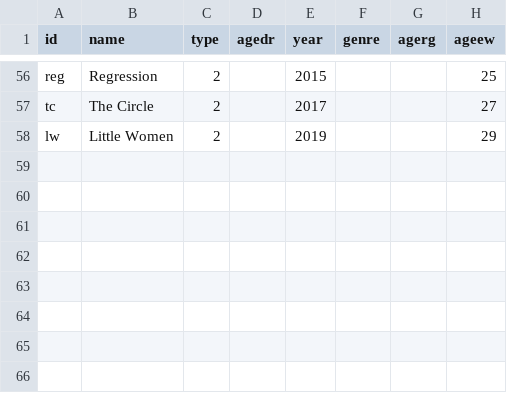
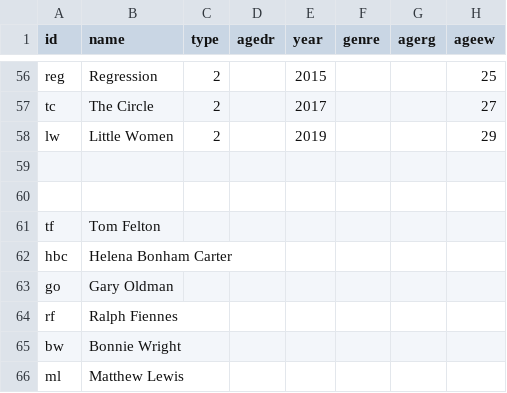
Before and after one commit to sh337hdm/harrypotterSNA, a CSV file: nodelist.csv, drawn as a sheet; only a part is shown, gaps mark what is left out; the diff names each change by its address in the sheet, - before the commit and + after, or states it on an @@ line.

Commit message:
Update nodelist.csv

```diff
--- a/nodelist.csv
+++ b/nodelist.csv
+row 59: (empty)
+row 60: (empty)
+row 61: tf | Tom Felton
+row 62: hbc | Helena Bonham Carter
+row 63: go | Gary Oldman
+row 64: rf | Ralph Fiennes
+row 65: bw | Bonnie Wright
+row 66: ml | Matthew Lewis
```
